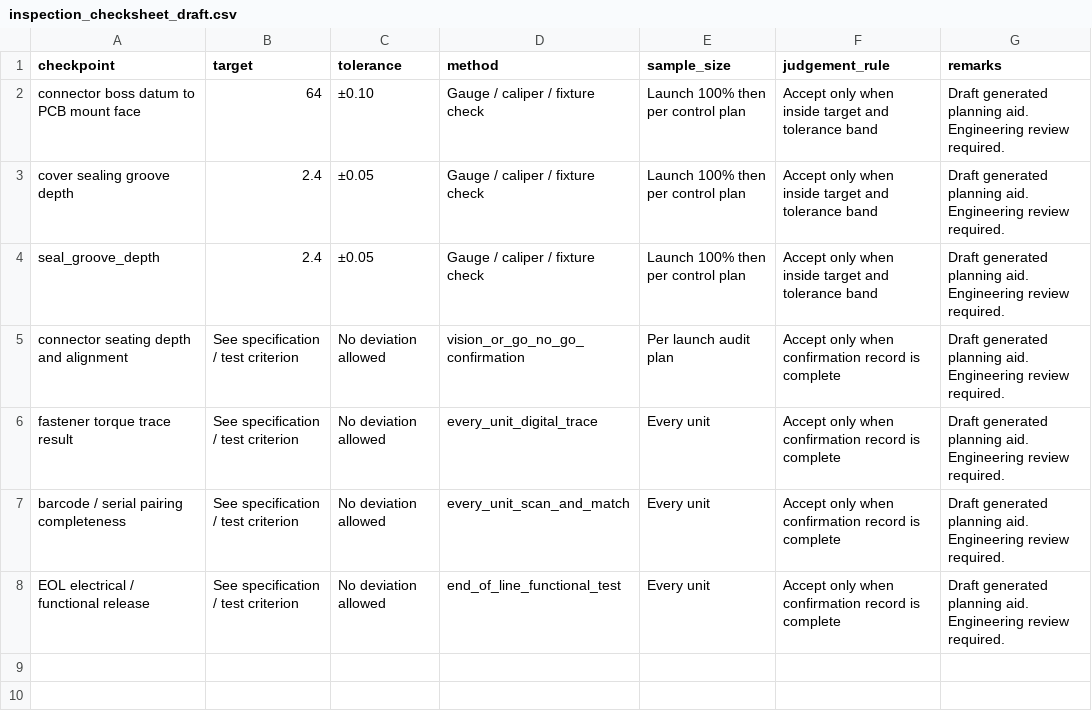
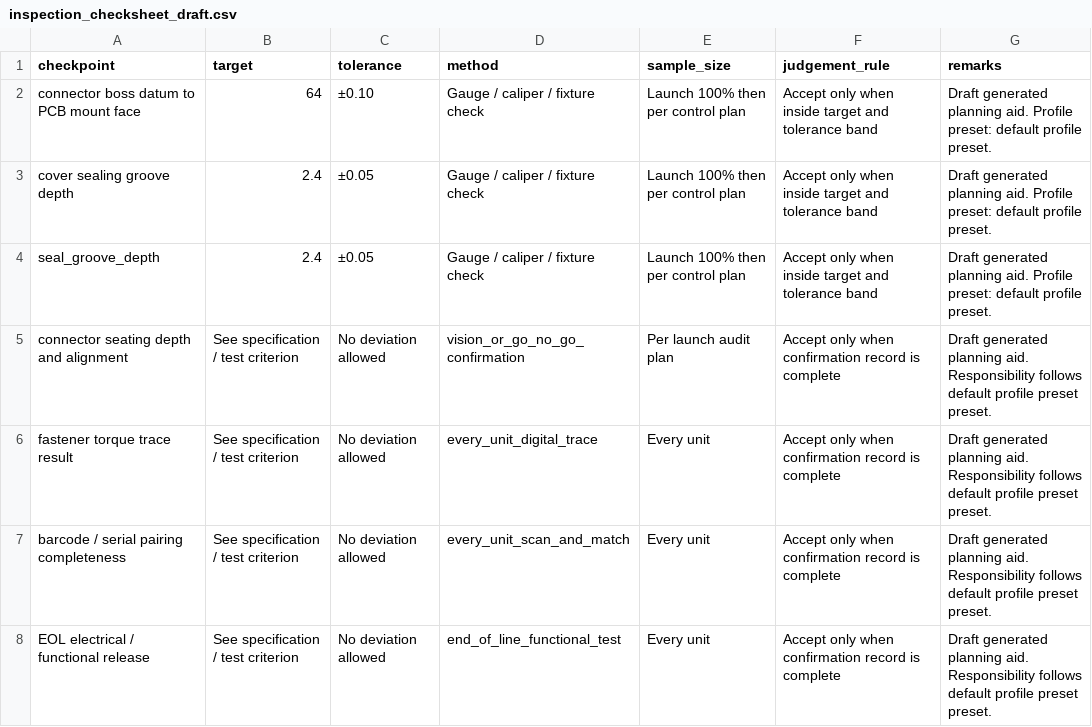
Before and after one commit to dooosp/freecad-automation, a CSV file: docs/examples/controller-housing-eol/standard-docs/inspection_checksheet_draft.csv, drawn as a sheet.

Commit message:
Add cross-site comparisons and profile doc presets

```diff
--- a/docs/examples/controller-housing-eol/standard-docs/inspection_checksheet_draft.csv
+++ b/docs/examples/controller-housing-eol/standard-docs/inspection_checksheet_draft.csv
@@ -1,8 +1,8 @@
 checkpoint,target,tolerance,method,sample_size,judgement_rule,remarks
-connector boss datum to PCB mount face,64,±0.10,Gauge / caliper / fixture check,Launch 100% then per control plan,Accept only when inside target and tolerance band,Draft generated planning aid. Engineering review required.
-cover sealing groove depth,2.4,±0.05,Gauge / caliper / fixture check,Launch 100% then per control plan,Accept only when inside target and tolerance band,Draft generated planning aid. Engineering review required.
-seal_groove_depth,2.4,±0.05,Gauge / caliper / fixture check,Launch 100% then per control plan,Accept only when inside target and tolerance band,Draft generated planning aid. Engineering review required.
-connector seating depth and alignment,See specification / test criterion,No deviation allowed,vision_or_go_no_go_confirmation,Per launch audit plan,Accept only when confirmation record is complete,Draft generated planning aid. Engineering review required.
-fastener torque trace result,See specification / test criterion,No deviation allowed,every_unit_digital_trace,Every unit,Accept only when confirmation record is complete,Draft generated planning aid. Engineering review required.
-barcode / serial pairing completeness,See specification / test criterion,No deviation allowed,every_unit_scan_and_match,Every unit,Accept only when confirmation record is complete,Draft generated planning aid. Engineering review required.
-EOL electrical / functional release,See specification / test criterion,No deviation allowed,end_of_line_functional_test,Every unit,Accept only when confirmation record is complete,Draft generated planning aid. Engineering review required.
+connector boss datum to PCB mount face,64,±0.10,Gauge / caliper / fixture check,Launch 100% then per control plan,Accept only when inside target and tolerance band,Draft generated planning aid. Profile preset: default profile preset.
+cover sealing groove depth,2.4,±0.05,Gauge / caliper / fixture check,Launch 100% then per control plan,Accept only when inside target and tolerance band,Draft generated planning aid. Profile preset: default profile preset.
+seal_groove_depth,2.4,±0.05,Gauge / caliper / fixture check,Launch 100% then per control plan,Accept only when inside target and tolerance band,Draft generated planning aid. Profile preset: default profile preset.
+connector seating depth and alignment,See specification / test criterion,No deviation allowed,vision_or_go_no_go_confirmation,Per launch audit plan,Accept only when confirmation record is complete,Draft generated planning aid. Responsibility follows default profile preset preset.
+fastener torque trace result,See specification / test criterion,No deviation allowed,every_unit_digital_trace,Every unit,Accept only when confirmation record is complete,Draft generated planning aid. Responsibility follows default profile preset preset.
+barcode / serial pairing completeness,See specification / test criterion,No deviation allowed,every_unit_scan_and_match,Every unit,Accept only when confirmation record is complete,Draft generated planning aid. Responsibility follows default profile preset preset.
+EOL electrical / functional release,See specification / test criterion,No deviation allowed,end_of_line_functional_test,Every unit,Accept only when confirmation record is complete,Draft generated planning aid. Responsibility follows default profile preset preset.
```
Also changed, not shown: 33 other files.
